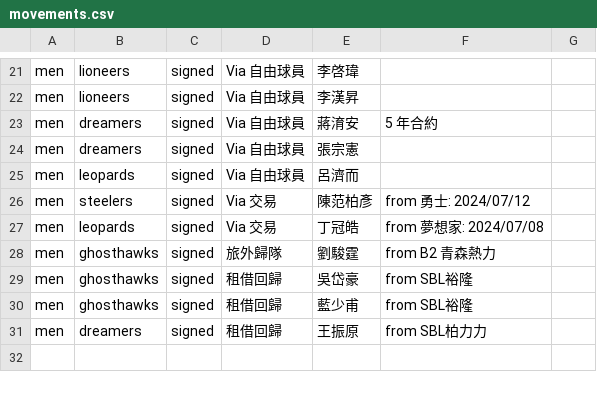
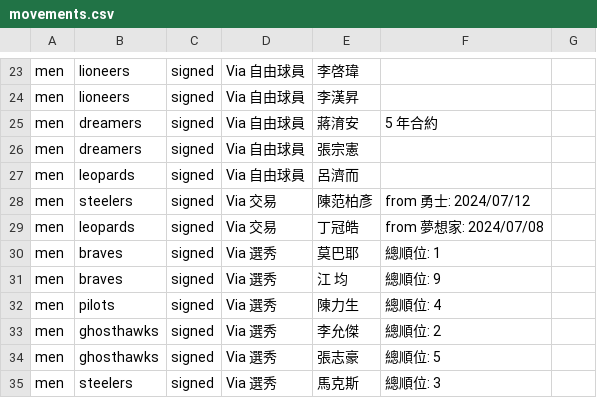
Before and after one commit to SamBasketballTW/sambball, a CSV file: data/movements.csv, drawn as a sheet; only a part is shown, gaps mark what is left out; the shorter side is filled out with more unchanged rows; the diff covers the shown part only.

```diff
--- a/data/movements.csv
+++ b/data/movements.csv
@@ -27 +29,7 @@ men,steelers,signed,Via 交易,陳范柏彥,from 勇士: 2024/07/12,
 men,leopards,signed,Via 交易,丁冠皓,from 夢想家: 2024/07/08,
+men,braves,signed,Via 選秀,莫巴耶,總順位: 1,
+men,braves,signed,Via 選秀,江 均,總順位: 9,
+men,pilots,signed,Via 選秀,陳力生,總順位: 4,
+men,ghosthawks,signed,Via 選秀,李允傑,總順位: 2,
+men,ghosthawks,signed,Via 選秀,張志豪,總順位: 5,
+men,steelers,signed,Via 選秀,馬克斯,總順位: 3,
```
Also changed, not shown: 9 added rows and 2 moved rows elsewhere in this file, data/drafts.csv, data/rosters.csv, 2 other files.
